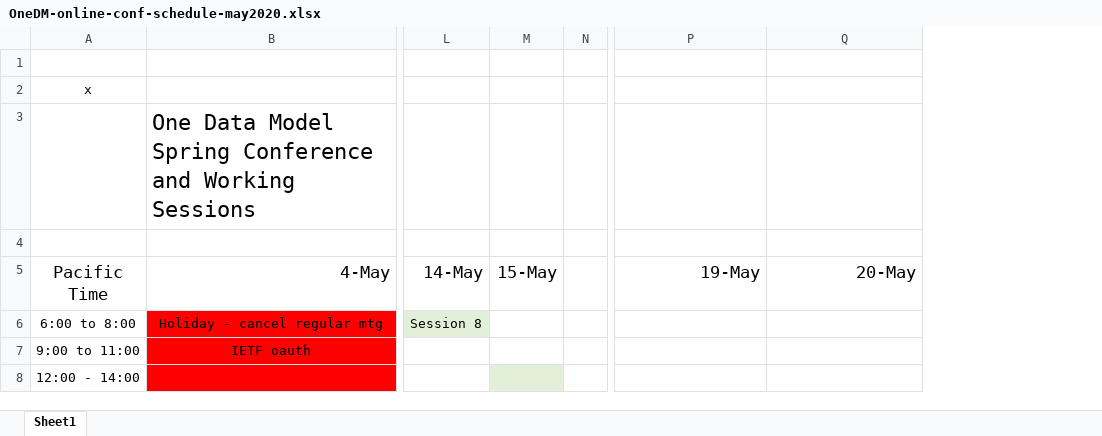
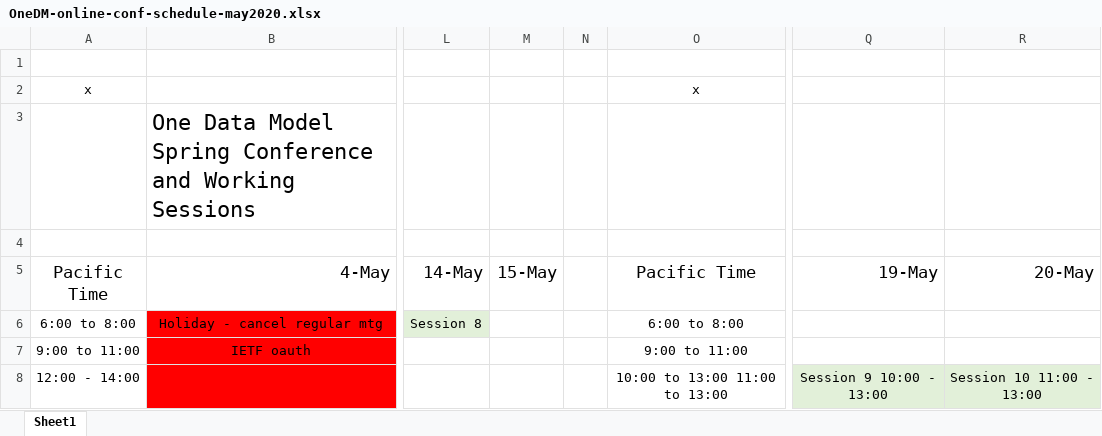
Before and after one commit to one-data-model/Conference2020, an Excel workbook: OneDM-online-conf-schedule-may2020.xlsx, sheet Sheet1, drawn as a sheet; only a part is shown, gaps mark what is left out; values as stored, in another font and other column widths than the file's, no borders; addresses are those after the commit; the diff names each change by its address in the sheet, - before the commit and + after, or states it on an @@ line.

Commit message:
Update OneDM-online-conf-schedule-may2020.xlsx

```diff
--- a/OneDM-online-conf-schedule-may2020.xlsx (sheet Sheet1)
+++ b/OneDM-online-conf-schedule-may2020.xlsx (sheet Sheet1)
+column O, rows 2-8: x |  |  | Pacific Time | 6:00 to 8:00 | 9:00 to 11:00 | 10:00 to 13:00 11:00 to 13:00
-M8 fill: #E2F0D9
+M8 fill: none
-Q8: (empty)
+Q8: Session 9 10:00 - 13:00
-Q8:R8 fill: none
+Q8:R8 fill: #E2F0D9
-R8: (empty)
+R8: Session 10 11:00 - 13:00
```
